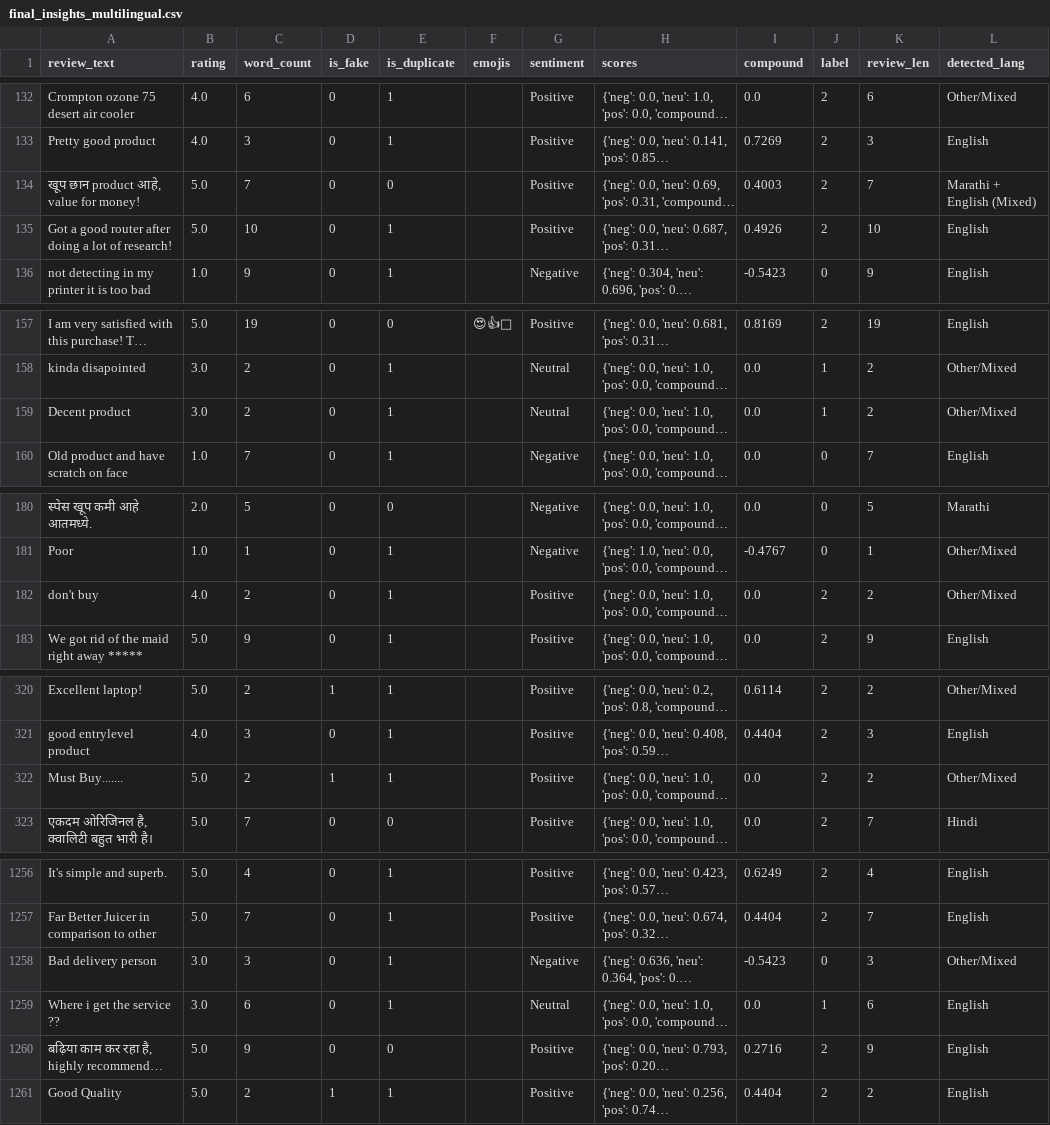
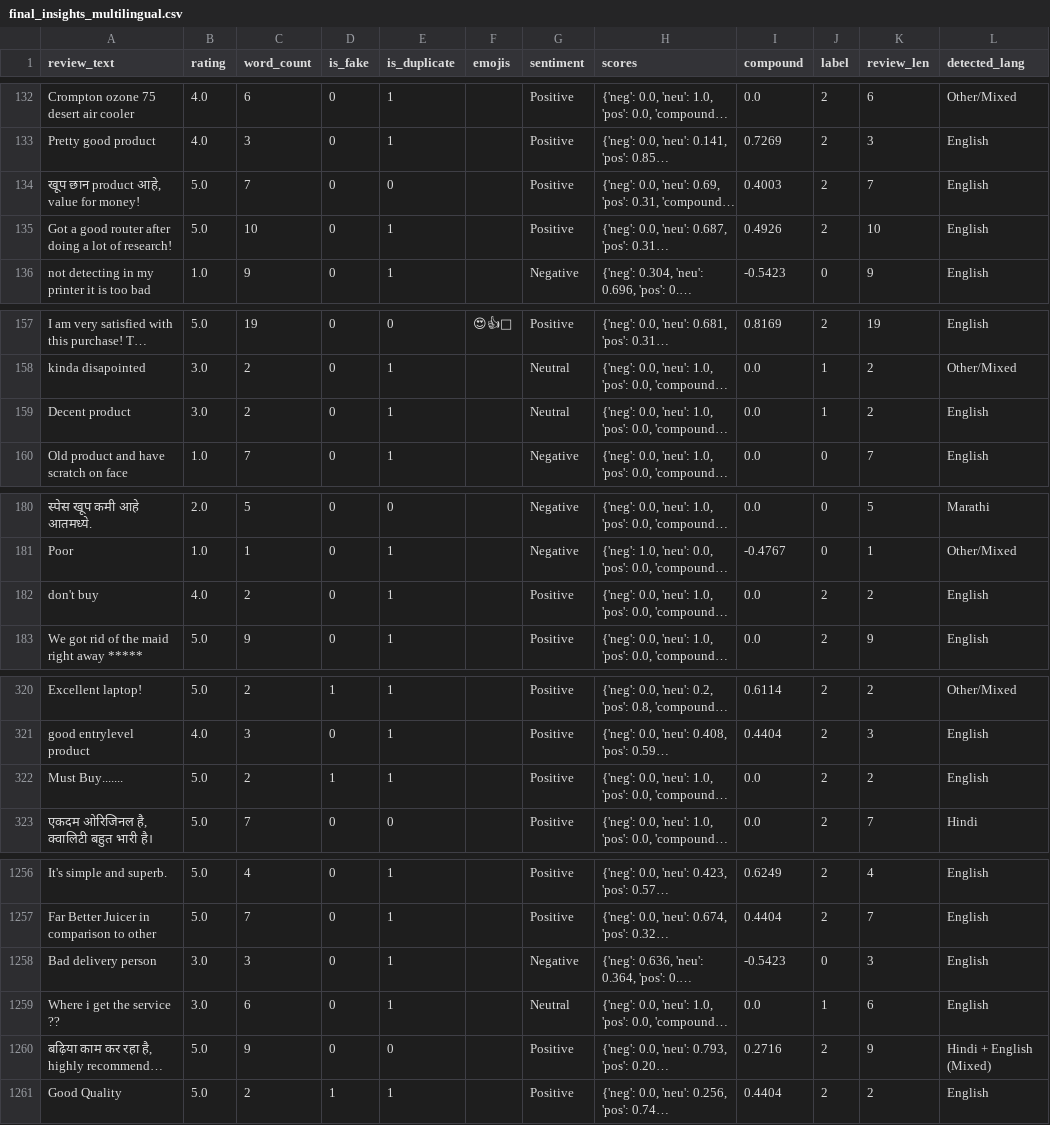
Before and after one commit to vaishnavigiri1210/Product-Review-Sentiment-Analysis, a CSV file: data/final_insights_multilingual.csv, drawn as a sheet; only a part is shown, gaps mark what is left out; long unchanged cells end in …; the diff covers the shown part only; the diff names each change by its address in the sheet, - before the commit and + after, or states it on an @@ line.

Commit message:
DB connection,and other files updated

```diff
--- a/data/final_insights_multilingual.csv
+++ b/data/final_insights_multilingual.csv
-L134 (detected_lang): Marathi + English (Mixed)
+L134 (detected_lang): English
-L159 (detected_lang): Other/Mixed
+L159 (detected_lang): English
-L182 (detected_lang): Other/Mixed
+L182 (detected_lang): English
-L322 (detected_lang): Other/Mixed
+L322 (detected_lang): English
-L1258 (detected_lang): Other/Mixed
+L1258 (detected_lang): English
-L1260 (detected_lang): English
+L1260 (detected_lang): Hindi + English (Mixed)
```
Also changed, not shown: 31 edited cells elsewhere in this file, 10 other files.
